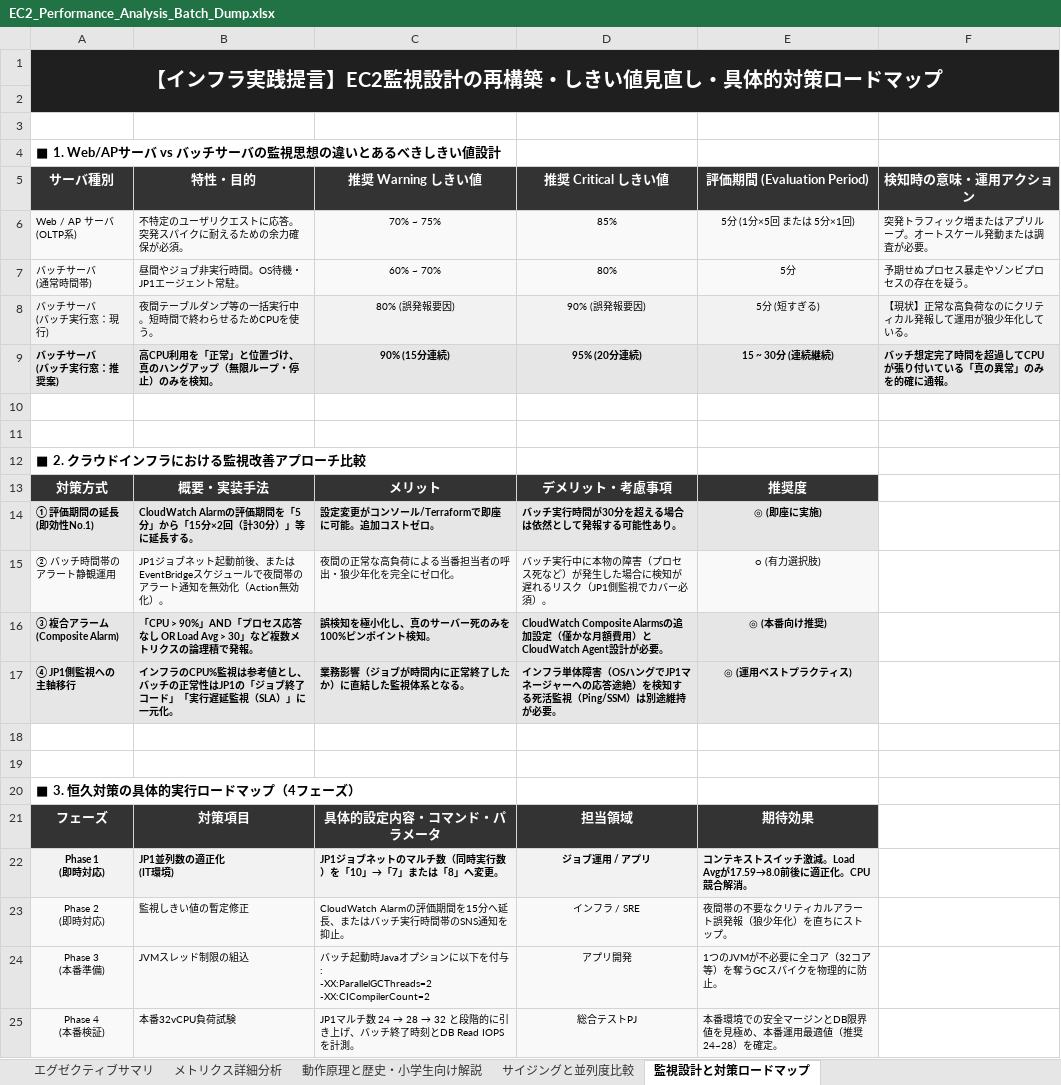
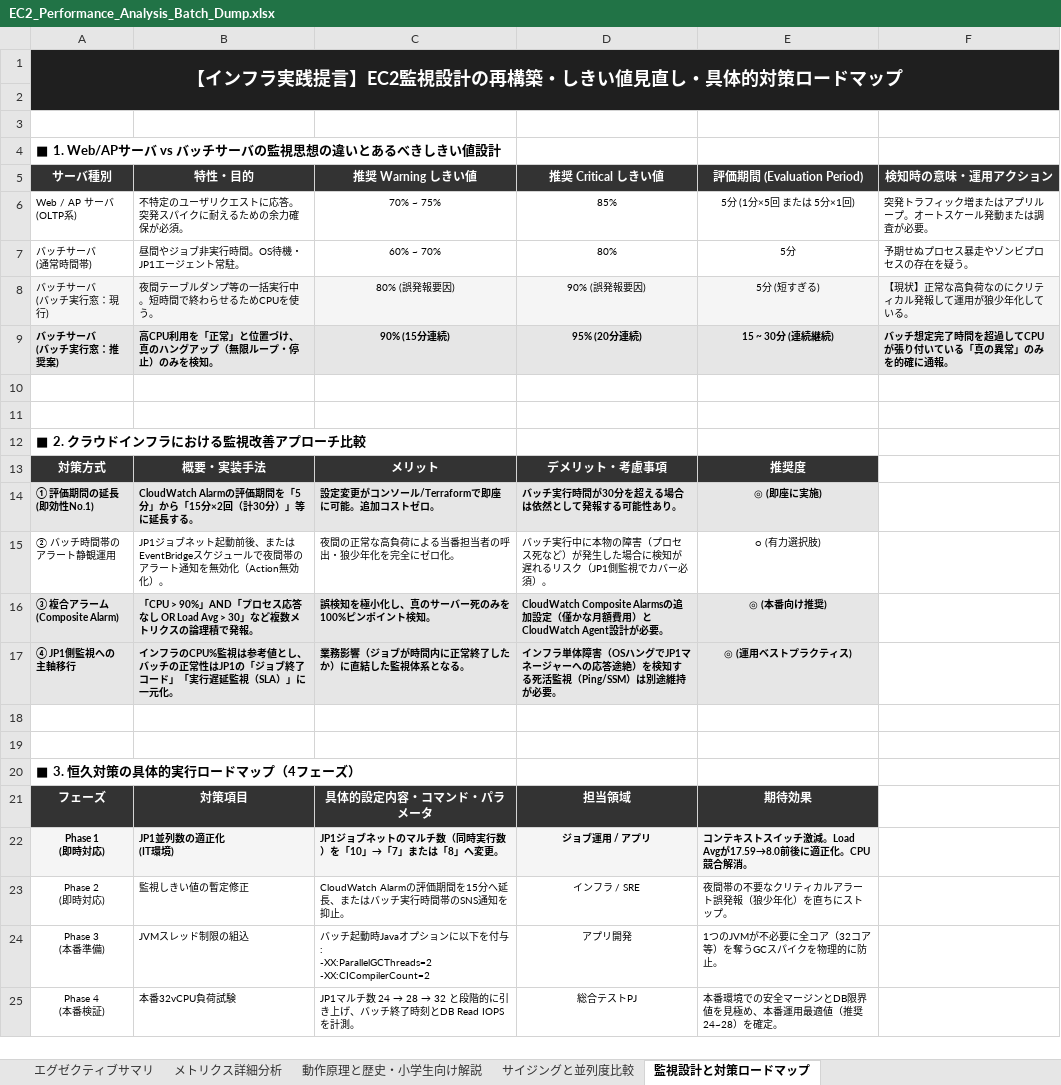
Before and after one commit to ProjectRubyRing/EC2_Performance_Problem_Agy, an Excel workbook: EC2_Performance_Analysis_Batch_Dump.xlsx, sheet 監視設計と対策ロードマップ, drawn as a sheet; values as stored, in another font and other column widths than the file's, no borders; the diff names each change by its address in the sheet, - before the commit and + after, or states it on an @@ line.

```diff
--- a/EC2_Performance_Analysis_Batch_Dump.xlsx (sheet 監視設計と対策ロードマップ)
+++ b/EC2_Performance_Analysis_Batch_Dump.xlsx (sheet 監視設計と対策ロードマップ)
@@ A1 text size: smaller @@
@@ A5:F5 text size: smaller @@
-A6:F7 fill: #F9F9F9
+A6:F7 fill: none
@@ A13:E13 text size: smaller @@
-A15:E15 fill: #F9F9F9
+A15:E15 fill: none
@@ A21:E21 text size: smaller @@
-A23:E25 fill: #F9F9F9
+A23:E25 fill: none
```
Also changed, not shown: sheet 動作原理と歴史・小学生向け解説, sheet メトリクス詳細分析, sheet エグゼクティブサマリ, sheet サイジングと並列度比較, 2 other files.
